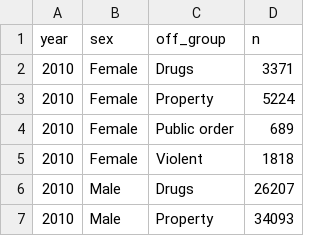
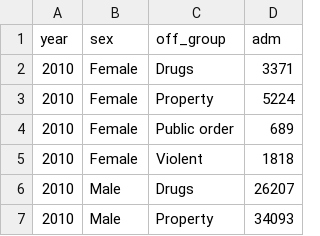
Before and after one commit to CSGJusticeCenter/va_data, a CSV file: courses/forecast/admissions.csv, drawn as a sheet; only a part is shown.

Commit message:
format change forecast data

```diff
--- a/courses/forecast/admissions.csv
+++ b/courses/forecast/admissions.csv
@@ -1,2 +1,2 @@
-year,sex,off_group,n
+year,sex,off_group,adm
 2010,Female,Drugs,3371
```
Also changed, not shown: courses/forecast/population.csv, courses/forecast/releases.csv, 1 other file.
